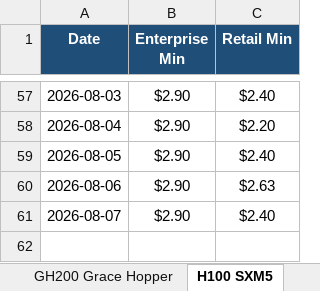
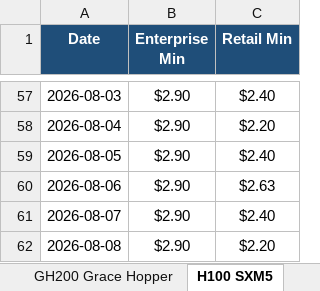
Before and after one commit to ethan2geng/Daily-GPU, an Excel workbook: output/GPU_Price_Trends.xlsx, sheet H100 SXM5, drawn as a sheet; only a part is shown, gaps mark what is left out; values as stored, in another font and other column widths than the file's, no borders; charts and pictures not drawn; the diff names each change by its address in the sheet, - before the commit and + after, or states it on an @@ line.

```diff
--- a/output/GPU_Price_Trends.xlsx (sheet H100 SXM5)
+++ b/output/GPU_Price_Trends.xlsx (sheet H100 SXM5)
+row 62: 2026-08-08 | $2.90 | $2.20
```
Also changed, not shown: sheet H200 SXM, sheet L40S, sheet B200 SXM, sheet H200 NVL, sheet H100 NVL, sheet GH200 Grace Hopper, 5 more sheets, charts or pictures, 3 other files.
